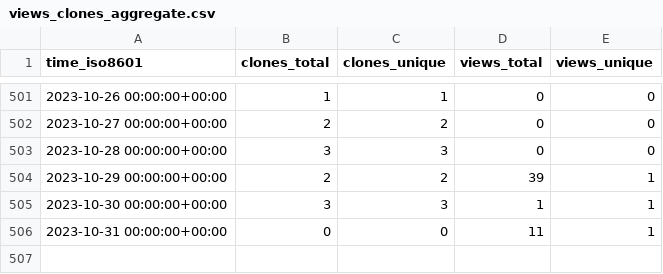
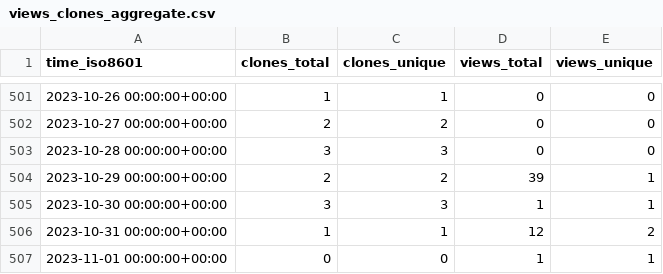
Before and after one commit to SuperSpaceEye/LifeEngineExtended, a CSV file: SuperSpaceEye/LifeEngineExtended/ghrs-data/views_clones_aggregate.csv, drawn as a sheet; only a part is shown, gaps mark what is left out.

```diff
--- a/SuperSpaceEye/LifeEngineExtended/ghrs-data/views_clones_aggregate.csv
+++ b/SuperSpaceEye/LifeEngineExtended/ghrs-data/views_clones_aggregate.csv
@@ -505,2 +505,3 @@ time_iso8601,clones_total,clones_unique,views_total,views_unique
 2023-10-30 00:00:00+00:00,3,3,1,1
-2023-10-31 00:00:00+00:00,0,0,11,1
+2023-10-31 00:00:00+00:00,1,1,12,2
+2023-11-01 00:00:00+00:00,0,0,1,1
```
Also changed, not shown: 1 other file.
